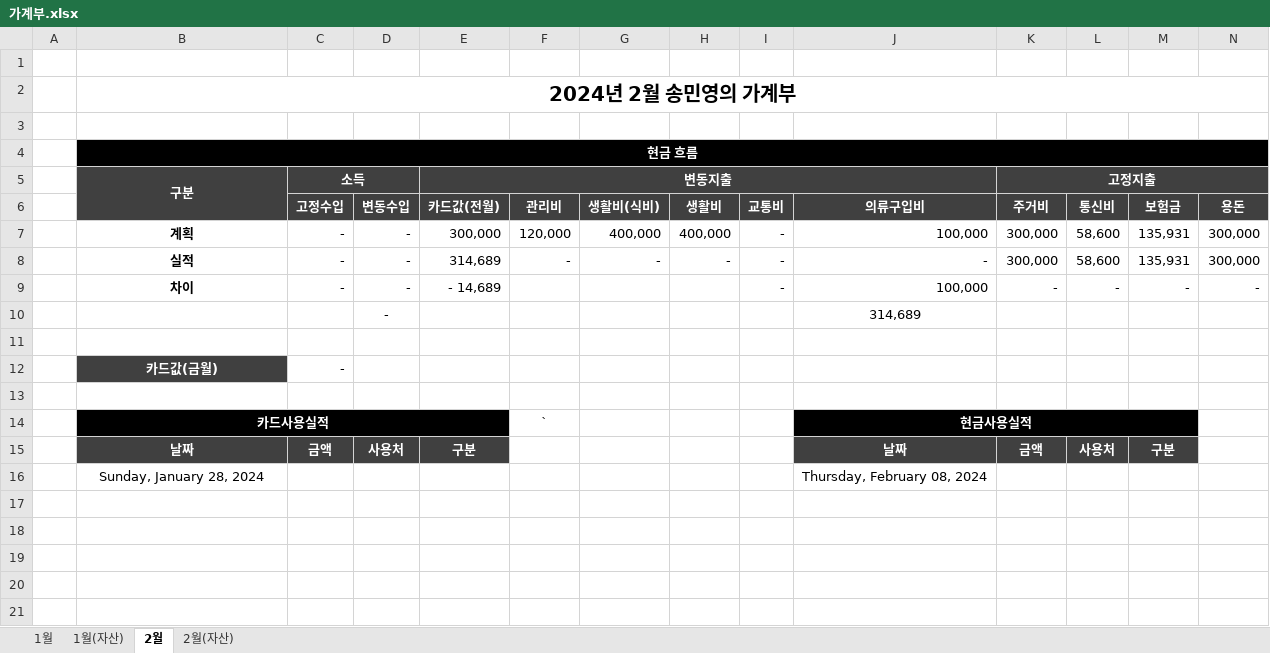
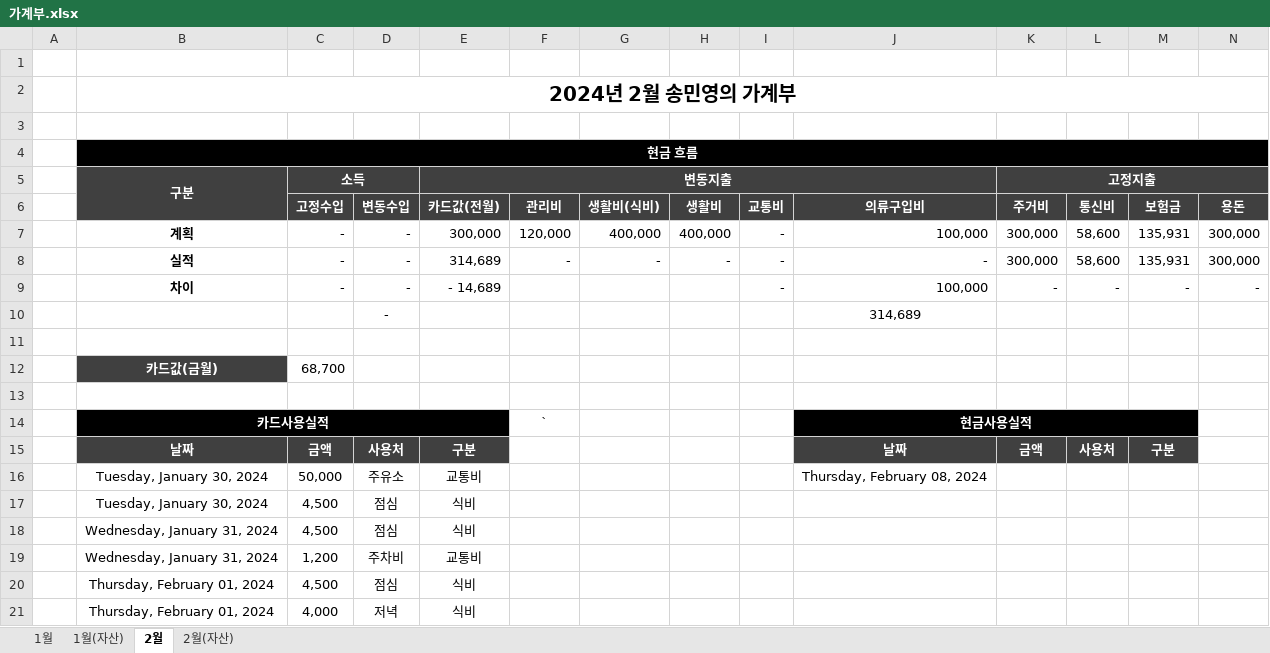
Before and after one commit to dpstjf456/dpstjf456.github.io, an Excel workbook: sharebox/가계부.xlsx, sheet 2월, drawn as a sheet; only a part is shown; values as stored, in another font and other column widths than the file's, no borders; conditional formats not drawn; removed rows and columns are numbered as before the commit, all else as after; rows hold the shown columns only; the diff names each change by its address in the sheet, - before the commit and + after, or states it on an @@ line.

Commit message:
2024-02-03

```diff
--- a/sharebox/가계부.xlsx (sheet 2월)
+++ b/sharebox/가계부.xlsx (sheet 2월)
-C12 (소득): -
+C12 (소득): 68,700
-row 16:  | Sunday, January 28, 2024 |  |  |  |  |  |  |  | Thursday, February 08, 2024
+row 16:  | Tuesday, January 30, 2024 | 50,000 | 주유소 | 교통비 |  |  |  |  | Thursday, February 08, 2024
+row 17:  | Tuesday, January 30, 2024 | 4,500 | 점심 | 식비
+row 18:  | Wednesday, January 31, 2024 | 4,500 | 점심 | 식비
+row 19:  | Wednesday, January 31, 2024 | 1,200 | 주차비 | 교통비
+row 20:  | Thursday, February 01, 2024 | 4,500 | 점심 | 식비
+row 21:  | Thursday, February 01, 2024 | 4,000 | 저녁 | 식비
```
Also changed, not shown: sheet 1월.
